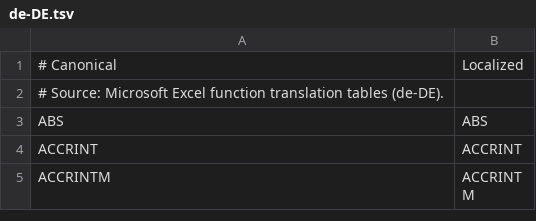
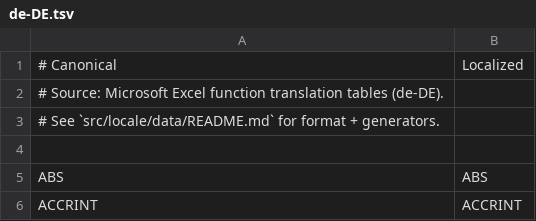
Before and after one commit to wilson-anysphere/formula, a TSV file: crates/formula-engine/src/locale/data/de-DE.tsv, drawn as a sheet; only a part is shown; the shorter side is filled out with more unchanged rows.

Commit message:
chore(locale): regenerate function TSVs for full catalog coverage

```diff
--- a/crates/formula-engine/src/locale/data/de-DE.tsv
+++ b/crates/formula-engine/src/locale/data/de-DE.tsv
@@ -2,2 +2,4 @@
 # Source: Microsoft Excel function translation tables (de-DE).
+# See `src/locale/data/README.md` for format + generators.
+
 ABS	ABS
```
Also changed, not shown: crates/formula-engine/src/locale/data/es-ES.tsv, crates/formula-engine/src/locale/data/fr-FR.tsv.
